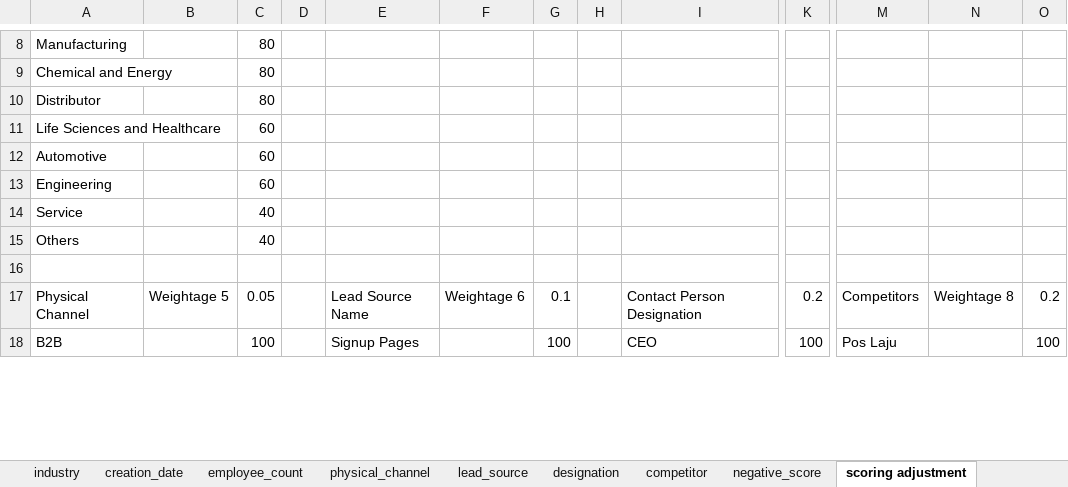
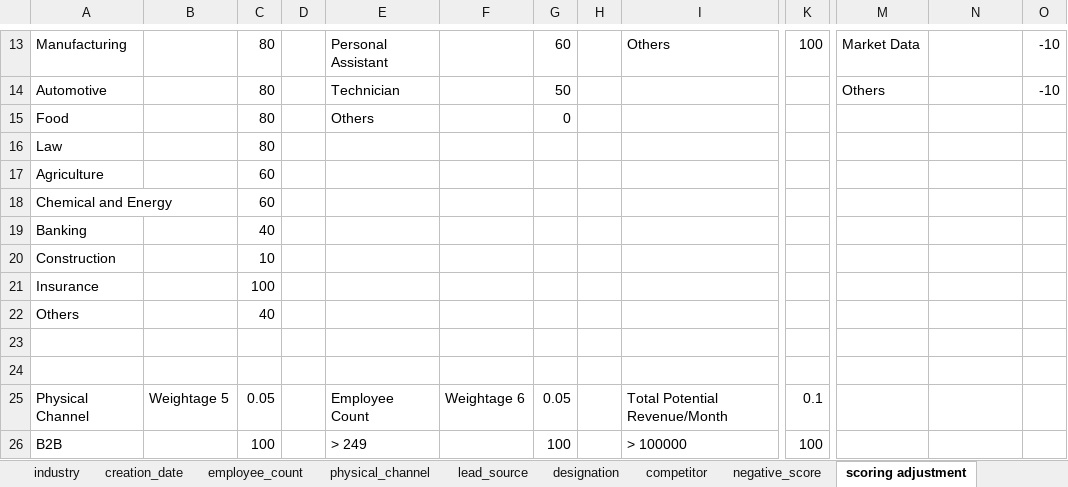
Before and after one commit to azfarjef/lead-scoring, an Excel workbook: compile/data/weighted_adjustment.xlsx, sheet scoring adjustment, drawn as a sheet; only a part is shown, gaps mark what is left out; values as stored, in another font and other column widths than the file's, no cell formats; removed rows and columns are numbered as before the commit, all else as after; rows hold the shown columns only; the diff covers the shown part only; the diff names each change by its address in the sheet, - before the commit and + after, or states it on an @@ line.

Commit message:
update weighted adjustment excel

```diff
--- a/compile/data/weighted_adjustment.xlsx (sheet scoring adjustment)
+++ b/compile/data/weighted_adjustment.xlsx (sheet scoring adjustment)
-E13: (empty)
+E13: Personal Assistant
-G13: (empty)
+G13: 60
-I13: (empty)
+I13: Others
-K13: (empty)
+K13: 100
-M13: (empty)
+M13: Market Data
-O13: (empty)
+O13: -10
+row 14: Automotive |  | 80 |  | Technician |  | 50 |  |  |  | Others |  | -10
+row 15: Food |  | 80 |  | Others |  | 0
+row 16: Law |  | 80
+row 17: Agriculture |  | 60
-C18: 80
+C18: 60
-row 10: Distributor |  | 80
-row 11: Life Sciences and Healthcare |  | 60
-row 12: Automotive |  | 60
-row 13: Engineering |  | 60
-A19: Service
+A19: Banking
+row 20: Construction |  | 10
+row 21: Insurance |  | 100
+row 24: (empty)
-E25: Lead Source Name
+E25: Employee Count
-G25: 0.1
+G25: 0.05
-I25: Contact Person Designation
+I25: Total Potential Revenue/Month
-K25: 0.2
+K25: 0.1
-M25: Competitors
+M25: (empty)
-N25: Weightage 8
+N25: (empty)
-O25: 0.2
+O25: (empty)
-E26: Signup Pages
+E26: > 249
-I26: CEO
+I26: > 100000
-M26: Pos Laju
+M26: (empty)
-O26: 100
+O26: (empty)
```
Also changed, not shown: 9 added rows, 4 removed rows and 86 edited cells elsewhere in this sheet, sheet industry, sheet lead_source, sheet designation, sheet physical_channel, sheet negative_score, cell formats, formulas that keep their value.
